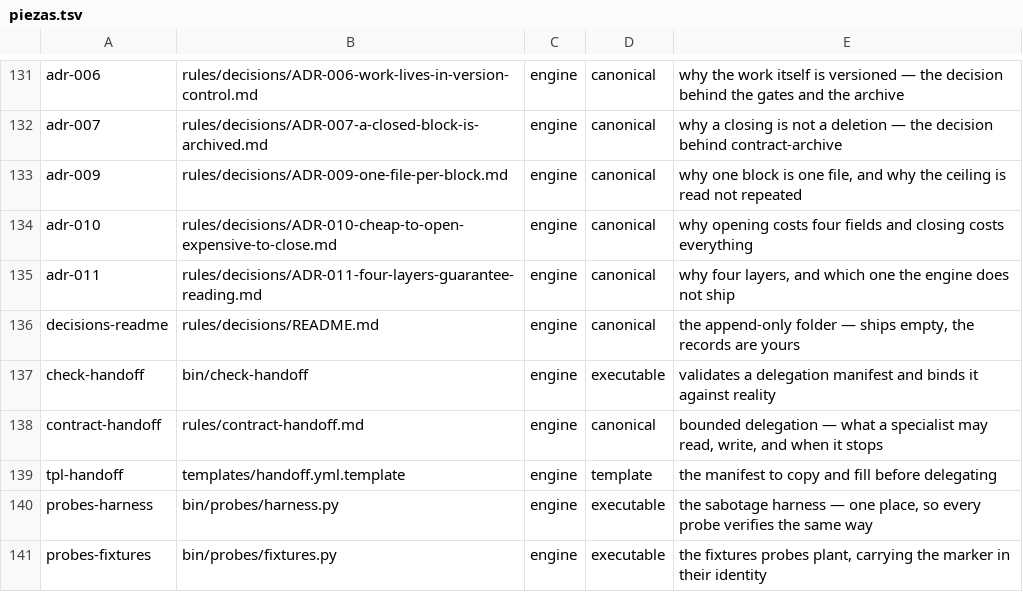
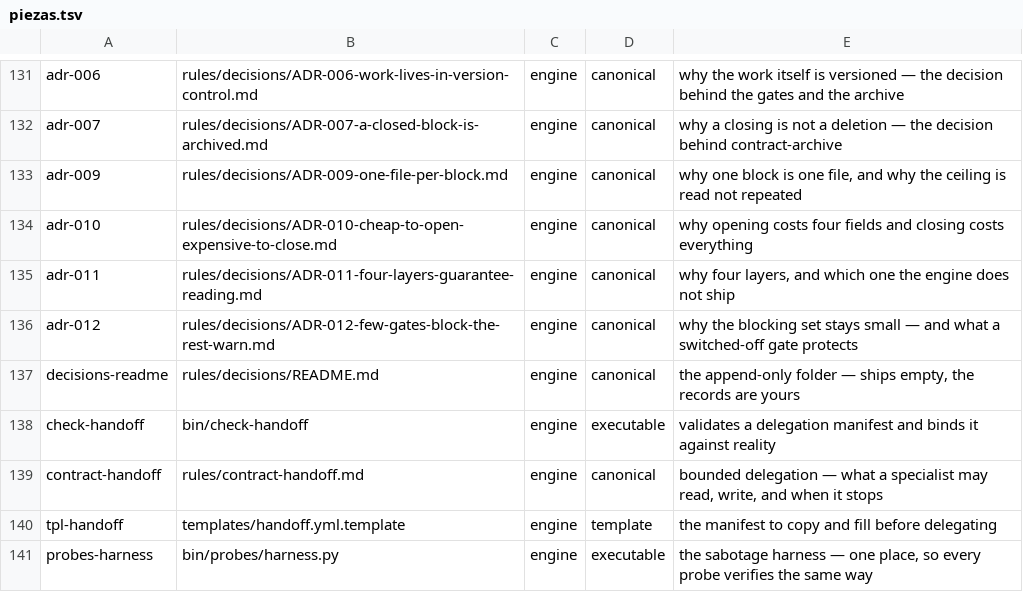
Before and after one commit to for3slabs/mente-os, a TSV file: Mente/piezas.tsv, drawn as a sheet; only a part is shown, gaps mark what is left out; the shorter side is filled out with more unchanged rows.

Commit message:
adr(9/20): few things block, everything else warns — and the DB gate was an example, not a criterion
All sixteen applied. P2 and P6 did the work.

P2 measured the three gates the original names, and found three different answers:
  ⛔ a piece with declared dependents ... 🟡 a 📖 rule here, it does not block
  ⛔ touching the database ............. 🔴 NO rule governs it at all
  ⭐ closing without sufficiency ....... 🟢 a real 🔒

⭐ AND THE THIRD ANSWER IS THE INTERESTING ONE. The engine already generalised
better than the record did: hooks/README does not say "database", it says "a
mistake with NO UNDO — destructive migration, irreversible delete". The database
was one installation's EXAMPLE; the criterion is universal.

So the decision travels as a criterion with a ⬜ boundary: the engine fixes that
the blocking set is SMALL and NAMED, never what is in it — because what is
destructive depends on what is being built.

P6 was the tension I expected with ADR-011: four LAYERS versus three GATES. ⛔
They do not compete — layer 3 INJECTS, it does not block, and the two decisions
spend different budgets. Both records say so now, because a reader of either one
alone would count four gates where there are not four.

P8 added a third rejected alternative the original never named: let each check
decide its own level. ⭐ Every author believes their check is the important one,
so the set grows by one every time — and nobody is ever the person who added the
twentieth.

P9 kept the measured evidence (a gate protecting ONE thing, 100% compliance) and
added the counter-evidence, marked as structural rather than observed: ⚠️ nobody
has ever reported disabling a mechanism because it WARNED too much. The reports
are always about blocking.

P16: it stops being right if warnings turn out to be ignored at the same rate as
blocks are honoured — then the choice is not "few gates versus many" but "gates
versus nothing". ⛔ That measurement has never been taken: warnings are counted
when they fire, never when they are read past.

P14 honest: `in-progress`. Two of the three cases are enforced here; the no-undo
one is the installation's to name.

62 pieces · 228 checks · 0 failed · 0 leaks · clean clone verified.

```diff
--- a/Mente/piezas.tsv
+++ b/Mente/piezas.tsv
@@ -135,2 +135,3 @@ adr-010	rules/decisions/ADR-010-cheap-to-open-expensive-to-close.md	engine	canon
 adr-011	rules/decisions/ADR-011-four-layers-guarantee-reading.md	engine	canonical	why four layers, and which one the engine does not ship
+adr-012	rules/decisions/ADR-012-few-gates-block-the-rest-warn.md	engine	canonical	why the blocking set stays small — and what a switched-off gate protects
 decisions-readme	rules/decisions/README.md	engine	canonical	the append-only folder — ships empty, the records are yours
```
Also changed, not shown: 4 other files.
